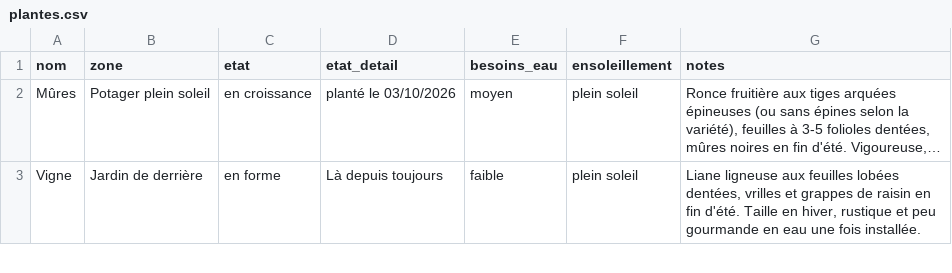
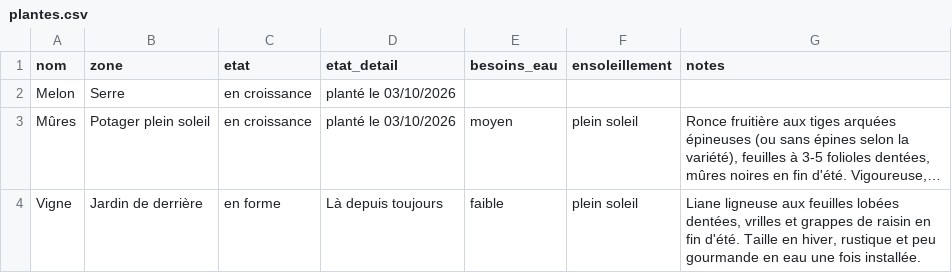
Before and after one commit to leblanctiphaine-px/Jardin, a CSV file: plantes.csv, drawn as a sheet; only a part is shown; long unchanged cells end in …; the diff names each change by its address in the sheet, - before the commit and + after, or states it on an @@ line.

Commit message:
Plantes : ajouter Melon

```diff
--- a/plantes.csv
+++ b/plantes.csv
+row 2: Melon | Serre | en croissance | planté le 03/10/2026
```
